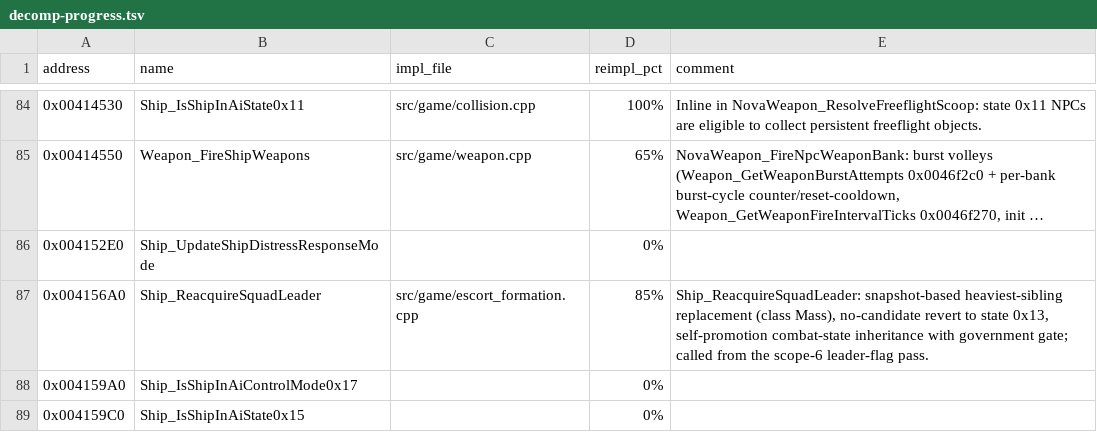
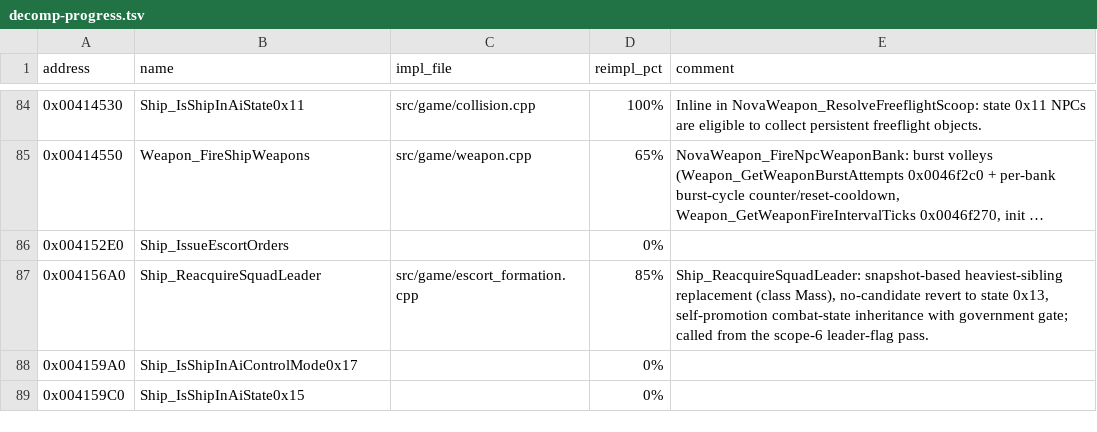
Before and after one commit to wraitii/evnova-decomp, a TSV file: decomp-progress.tsv, drawn as a sheet; only a part is shown, gaps mark what is left out; long unchanged cells end in …; the diff covers the shown part only; the diff names each change by its address in the sheet, - before the commit and + after, or states it on an @@ line.

Commit message:
Add Carbon assembly matcher and align AI names

```diff
--- a/decomp-progress.tsv
+++ b/decomp-progress.tsv
-B86 (name): Ship_UpdateShipDistressResponseMode
+B86 (name): Ship_IssueEscortOrders
```
Also changed, not shown: 26 edited cells elsewhere in this file, 20 other files.
